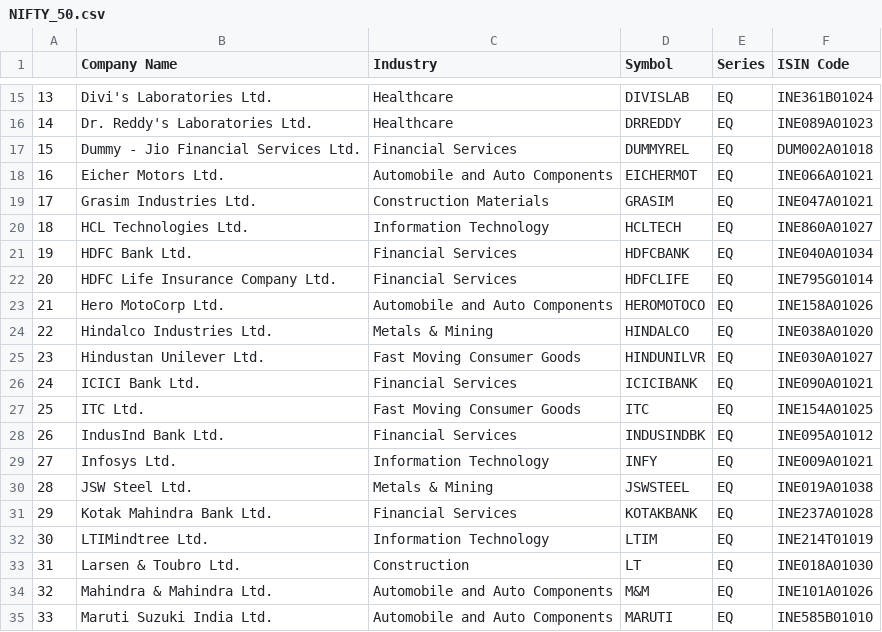
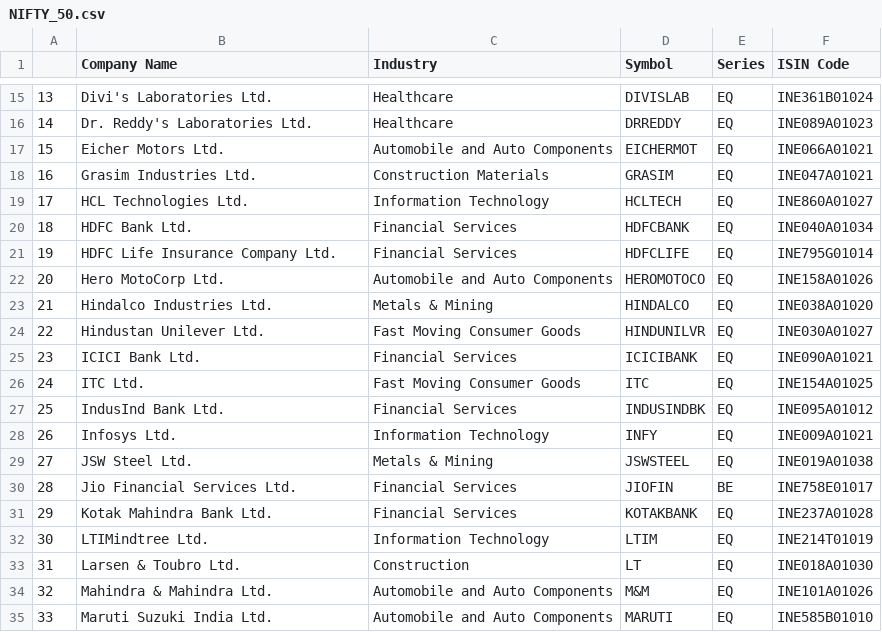
Before and after one commit to Shubxam/Nifty-500-Live-Sentiment-Analysis, a CSV file: datasets/NIFTY_50.csv, drawn as a sheet; only a part is shown, gaps mark what is left out; removed rows and columns are numbered as before the commit, all else as after; the diff names each change by its address in the sheet, - before the commit and + after, or states it on an @@ line.

```diff
--- a/datasets/NIFTY_50.csv
+++ b/datasets/NIFTY_50.csv
-row 17: 15 | Dummy - Jio Financial Services Ltd. | Financial Services | DUMMYREL | EQ | DUM002A01018
@@ column A renumbered between rows 17 and 29 @@
+row 30: 28 | Jio Financial Services Ltd. | Financial Services | JIOFIN | BE | INE758E01017
```
Also changed, not shown: datasets/NIFTY_100.csv, datasets/NIFTY_200.csv, 3 other files.
